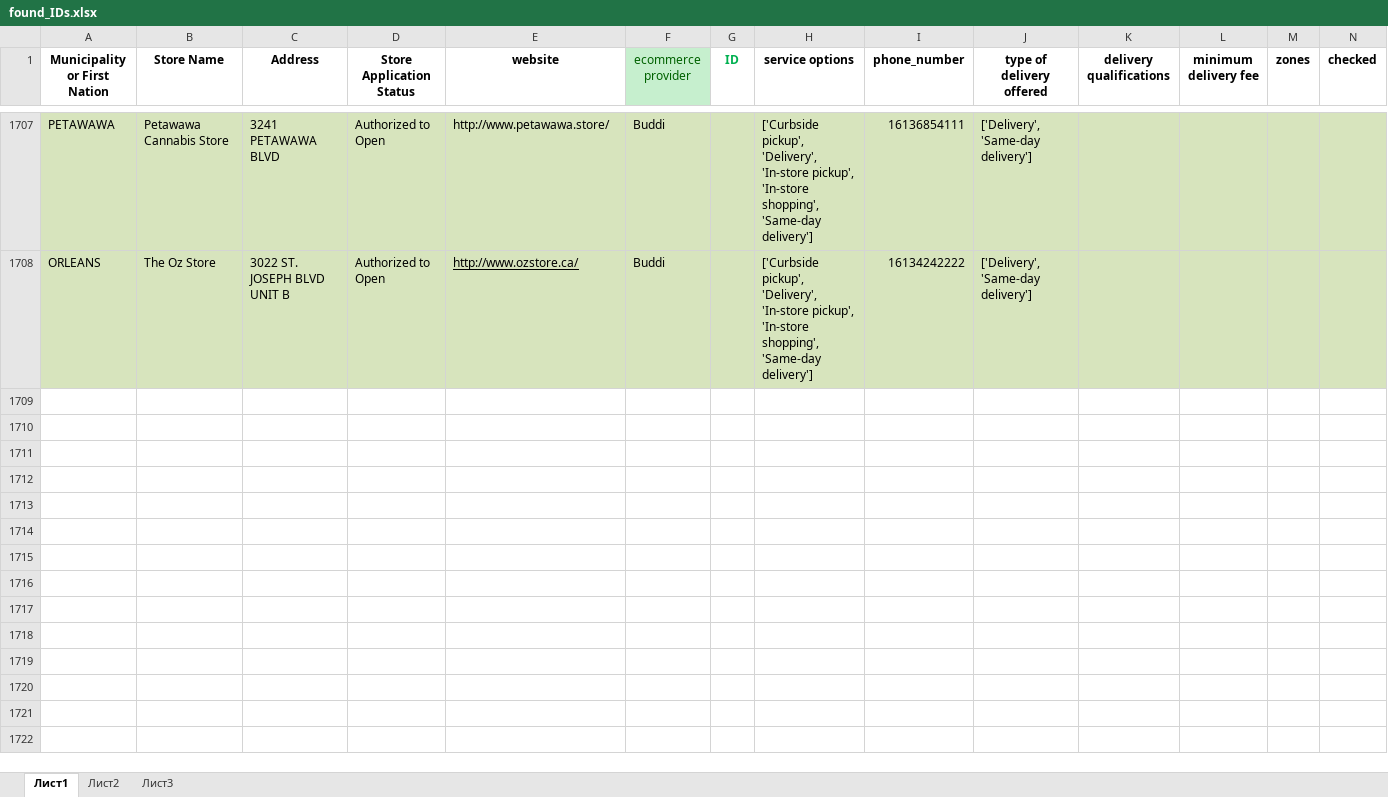
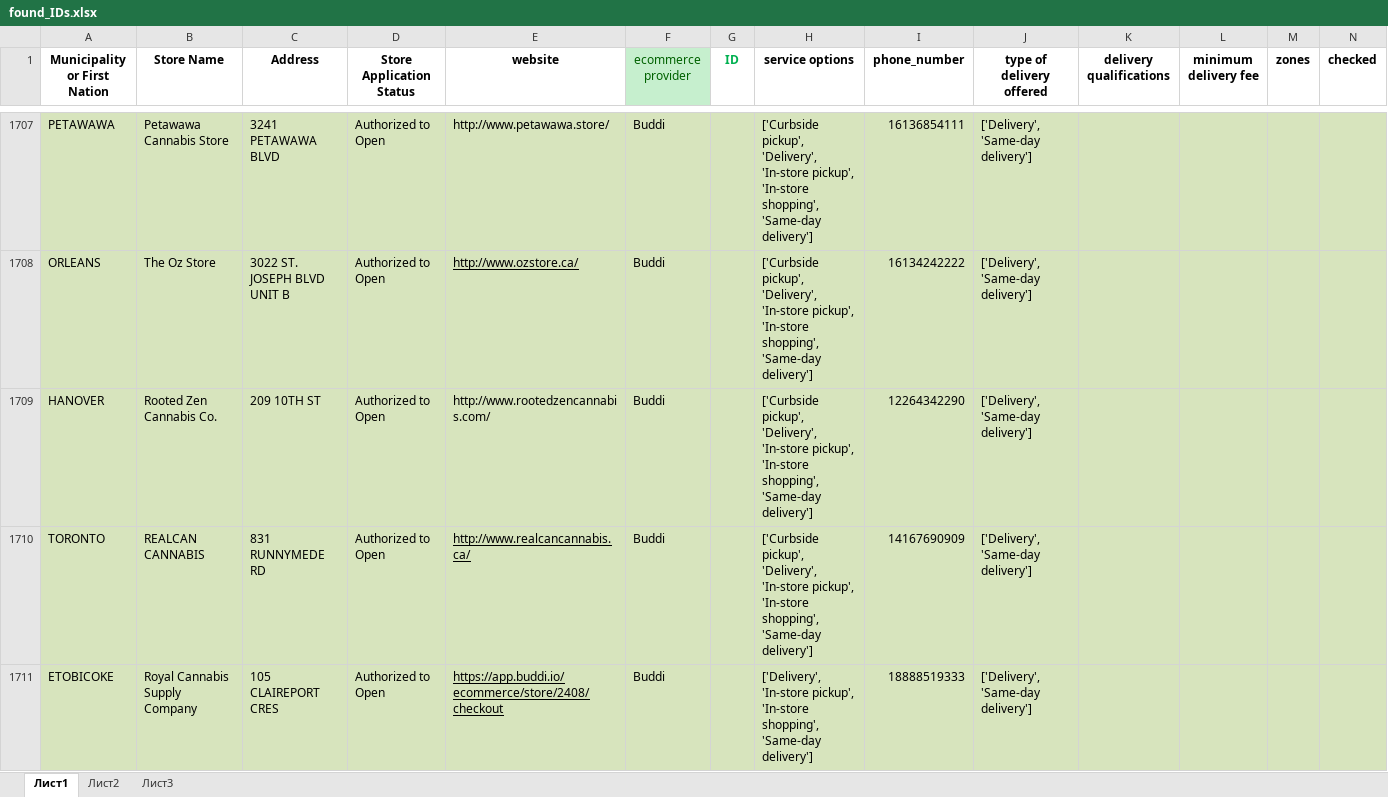
Before and after one commit to lyovaparsyan94/cannabis-shops-scraping, an Excel workbook: platform_scrapper/CANNABIS_RESULTS/found_IDs.xlsx, sheet Лист1, drawn as a sheet; only a part is shown, gaps mark what is left out; values as stored, in another font and other column widths than the file's, no borders; the diff names each change by its address in the sheet, - before the commit and + after, or states it on an @@ line.

```diff
--- a/platform_scrapper/CANNABIS_RESULTS/found_IDs.xlsx (sheet Лист1)
+++ b/platform_scrapper/CANNABIS_RESULTS/found_IDs.xlsx (sheet Лист1)
+row 1709: HANOVER | Rooted Zen Cannabis Co. | 209 10TH ST | Authorized to Open | http://www.rootedzencannabis.com/ | Buddi |  | ['Curbside pickup', 'Delivery', 'In-store pickup', 'In-store shopping', 'Same-day delivery'] | 12264342290 | ['Delivery', 'Same-day delivery']
+row 1710: TORONTO | REALCAN CANNABIS | 831 RUNNYMEDE RD | Authorized to Open | http://www.realcancannabis.ca/ | Buddi |  | ['Curbside pickup', 'Delivery', 'In-store pickup', 'In-store shopping', 'Same-day delivery'] | 14167690909 | ['Delivery', 'Same-day delivery']
+row 1711: ETOBICOKE | Royal Cannabis Supply Company | 105 CLAIREPORT CRES | Authorized to Open | https://app.buddi.io/ecommerce/store/2408/checkout | Buddi |  | ['Delivery', 'In-store pickup', 'In-store shopping', 'Same-day delivery'] | 18888519333 | ['Delivery', 'Same-day delivery']
```
Also changed, not shown: platform_scrapper/data/cannabis_used_IDs.xlsx, platform_scrapper/data/fake_cannabis_used_IDs.xlsx, 4 other files.
